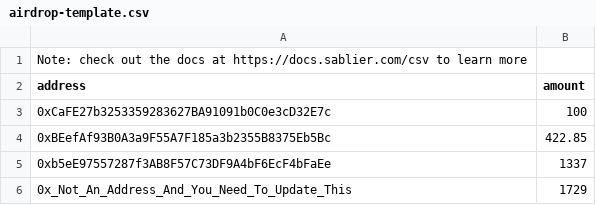
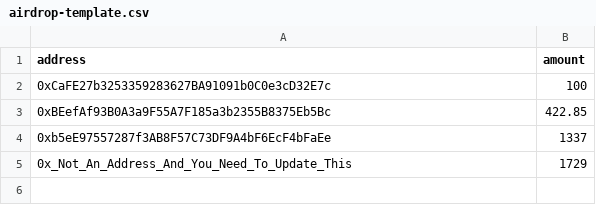
Before and after one commit to sablier-labs/sablier-labs.github.io, a CSV file: templates/airdrop-template.csv, drawn as a sheet; the diff names each change by its address in the sheet, - before the commit and + after, or states it on an @@ line.

Commit message:
refactor: remove comments from template

```diff
--- a/templates/airdrop-template.csv
+++ b/templates/airdrop-template.csv
-row 1: Note: check out the docs at https://docs.sablier.com/csv to learn more
```
Also changed, not shown: templates/airstream-template.csv.
